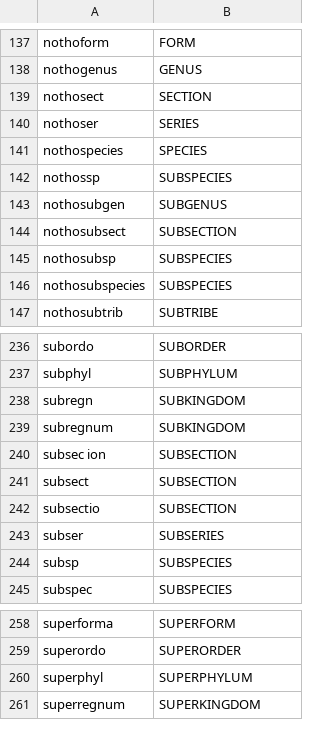
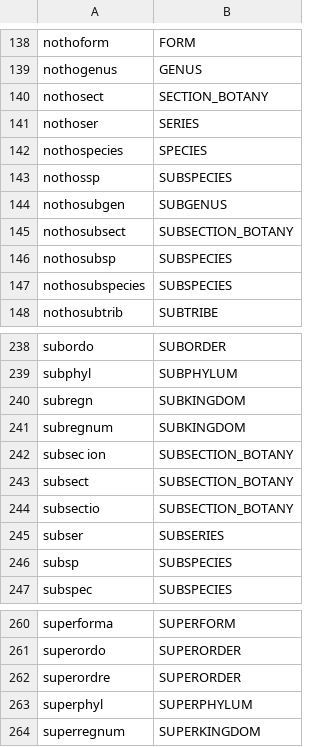
Before and after one commit to CatalogueOfLife/backend, a CSV file: parser/src/main/resources/parser/dicts/rank.csv, drawn as a sheet; only a part is shown, gaps mark what is left out; the diff covers the shown part only.

```diff
--- a/parser/src/main/resources/parser/dicts/rank.csv
+++ b/parser/src/main/resources/parser/dicts/rank.csv
@@ -138,3 +139,3 @@ nothoform,FORM
 nothogenus,GENUS
-nothosect,SECTION
+nothosect,SECTION_BOTANY
 nothoser,SERIES
@@ -143,3 +144,3 @@ nothossp,SUBSPECIES
 nothosubgen,SUBGENUS
-nothosubsect,SUBSECTION
+nothosubsect,SUBSECTION_BOTANY
 nothosubsp,SUBSPECIES
@@ -239,5 +241,5 @@ subregn,SUBKINGDOM
 subregnum,SUBKINGDOM
-subsec ion,SUBSECTION
-subsect,SUBSECTION
-subsectio,SUBSECTION
+subsec ion,SUBSECTION_BOTANY
+subsect,SUBSECTION_BOTANY
+subsectio,SUBSECTION_BOTANY
 subser,SUBSERIES
@@ -259,2 +261,3 @@ superforma,SUPERFORM
 superordo,SUPERORDER
+superordre,SUPERORDER
 superphyl,SUPERPHYLUM
```
Also changed, not shown: 5 added rows, 1 removed row and 7 edited cells elsewhere in this file, 4 other files.
